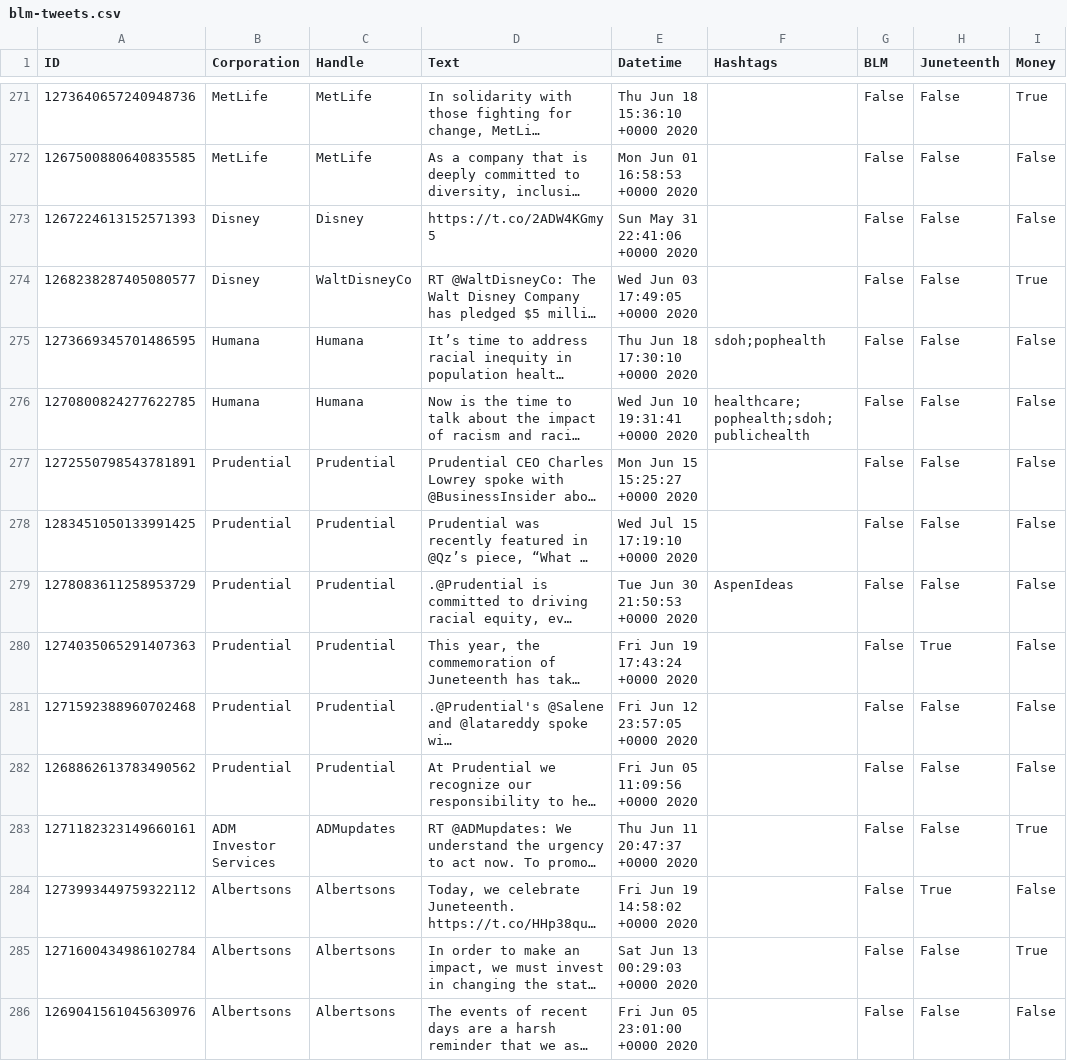
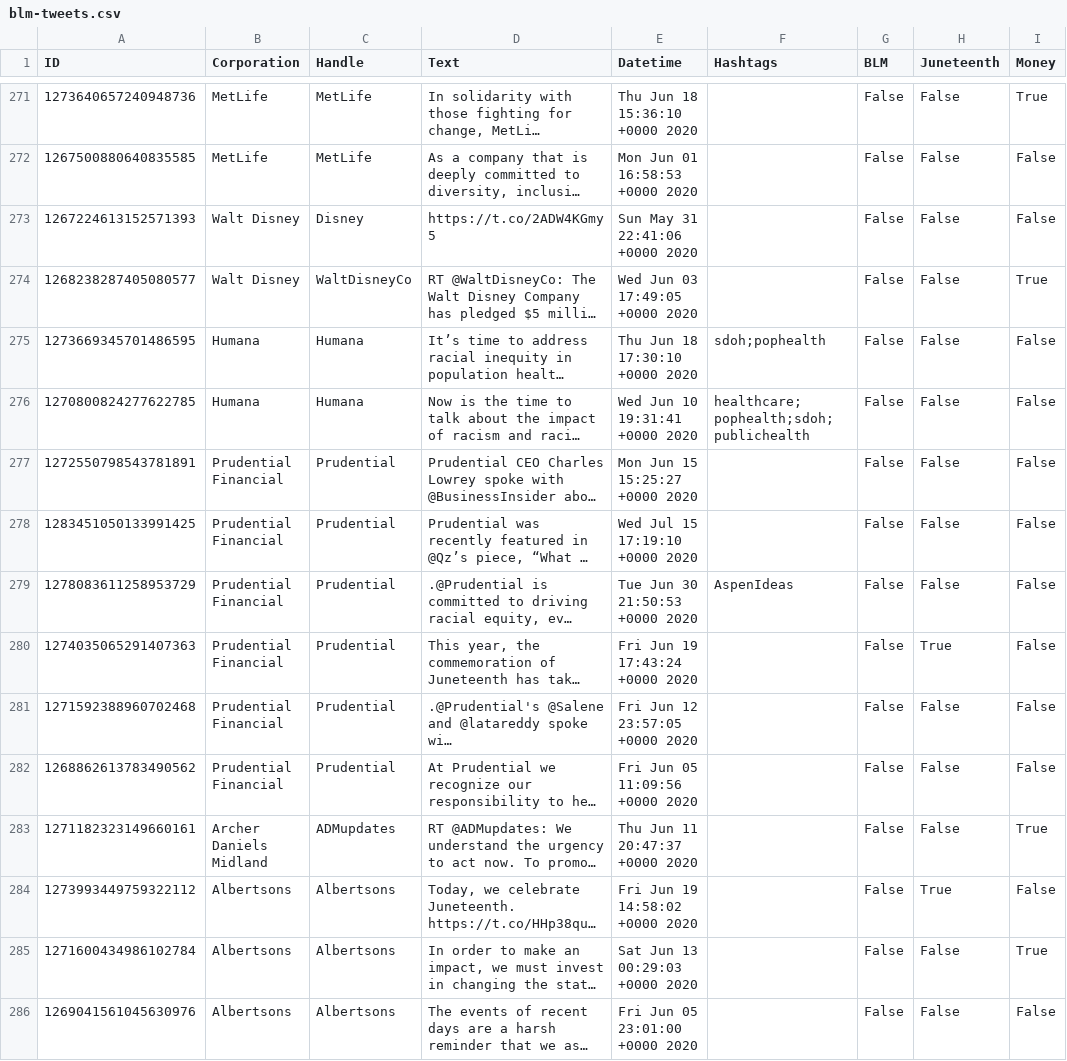
Before and after one commit to kmcelwee/fortune-100-blm-dataset, a CSV file: data/blm-tweets.csv, drawn as a sheet; only a part is shown, gaps mark what is left out; long unchanged cells end in …; the diff covers the shown part only; the diff names each change by its address in the sheet, - before the commit and + after, or states it on an @@ line.

Commit message:
Publish pipeline, include pipeline testing, fix corporation naming discrepancies

```diff
--- a/data/blm-tweets.csv
+++ b/data/blm-tweets.csv
-B273:B274 (Corporation): Disney
+B273:B274 (Corporation): Walt Disney
-B277:B282 (Corporation): Prudential
+B277:B282 (Corporation): Prudential Financial
-B283 (Corporation): ADM Investor Services
+B283 (Corporation): Archer Daniels Midland
```
Also changed, not shown: 164 edited cells elsewhere in this file, 5 other files.
